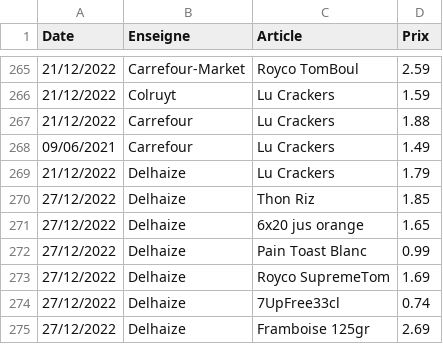
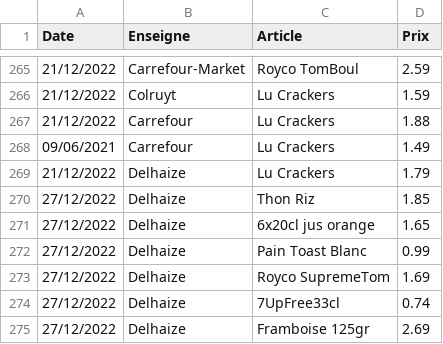
Before and after one commit to TuxStory/ComPrix, a CSV file: ArticlesData.csv, drawn as a sheet; only a part is shown, gaps mark what is left out.

```diff
--- a/ArticlesData.csv
+++ b/ArticlesData.csv
@@ -270,3 +270,3 @@ Date,Enseigne,Article,Prix
 27/12/2022,Delhaize,Thon Riz,1.85
-27/12/2022,Delhaize,6x20 jus orange,1.65
+27/12/2022,Delhaize,6x20cl jus orange,1.65
 27/12/2022,Delhaize,Pain Toast Blanc,0.99
```
Also changed, not shown: 1 other file.
